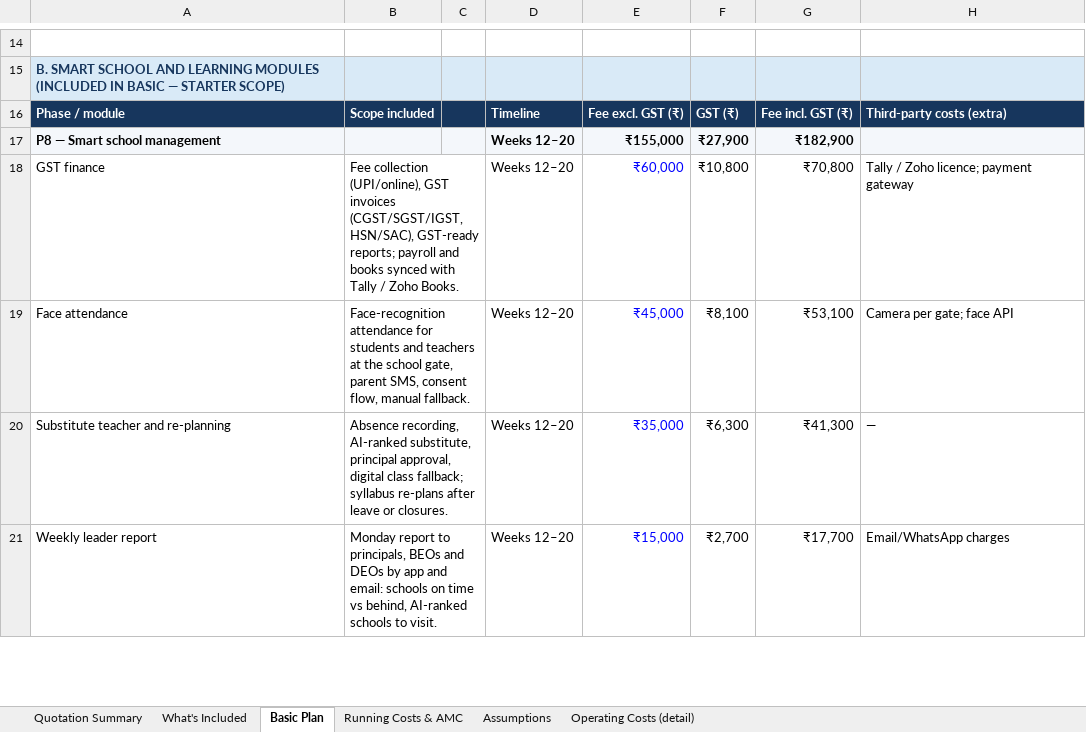
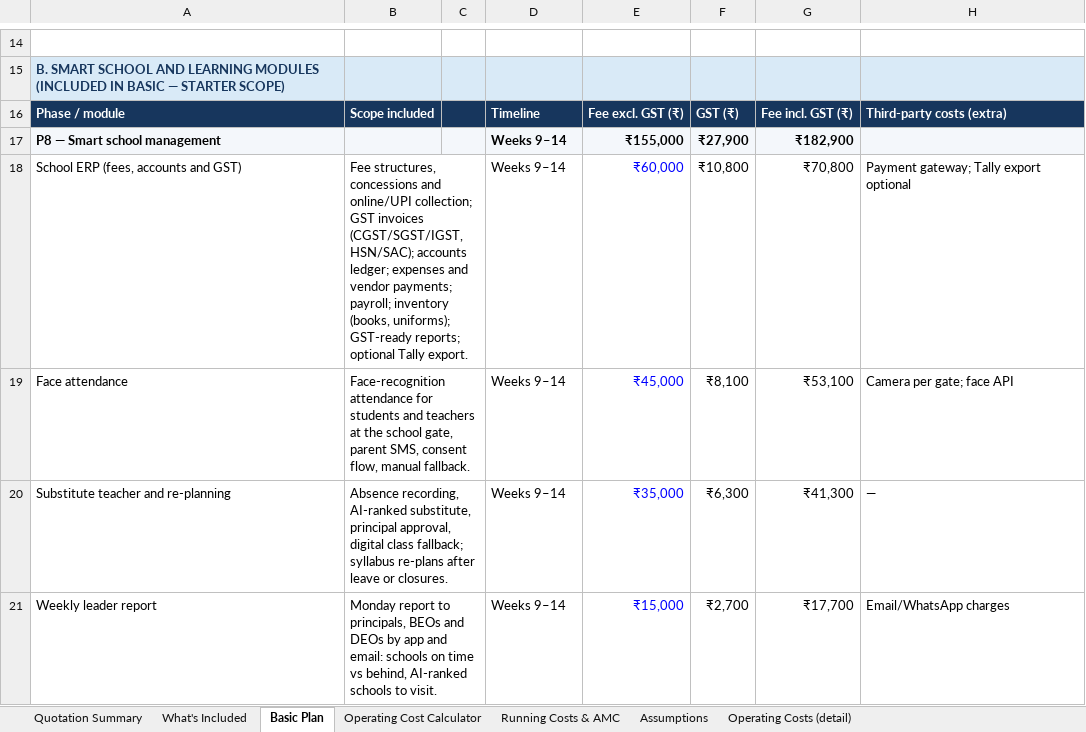
Before and after one commit to yatindradhurwe/yjtechnosoft, an Excel workbook: AI_Gurukul_Basic_Plan_Quotation.xlsx, sheet Basic Plan, drawn as a sheet; only a part is shown, gaps mark what is left out; values as stored, in another font and other column widths than the file's, no borders; the diff covers the shown part only; the diff names each change by its address in the sheet, - before the commit and + after, or states it on an @@ line.

```diff
--- a/AI_Gurukul_Basic_Plan_Quotation.xlsx (sheet Basic Plan)
+++ b/AI_Gurukul_Basic_Plan_Quotation.xlsx (sheet Basic Plan)
+sheet tab: Operating Cost Calculator
-D17:D21: Weeks 12–20
+D17:D21: Weeks 9–14
-A18: GST finance
+A18: School ERP (fees, accounts and GST)
-B18: Fee collection (UPI/online), GST invoices (CGST/SGST/IGST, HSN/SAC), GST-ready reports; payroll and books synced with Tally / Zoho Books.
+B18: Fee structures, concessions and online/UPI collection; GST invoices (CGST/SGST/IGST, HSN/SAC); accounts ledger; expenses and vendor payments; payroll; inventory (books, uniforms); GST-ready reports; optional Tally export.
-H18: Tally / Zoho licence; payment gateway
+H18: Payment gateway; Tally export optional
```
Also changed, not shown: 10 edited cells elsewhere in this sheet, sheet Operating Costs (detail), sheet Quotation Summary, sheet Running Costs & AMC, sheet What's Included.
